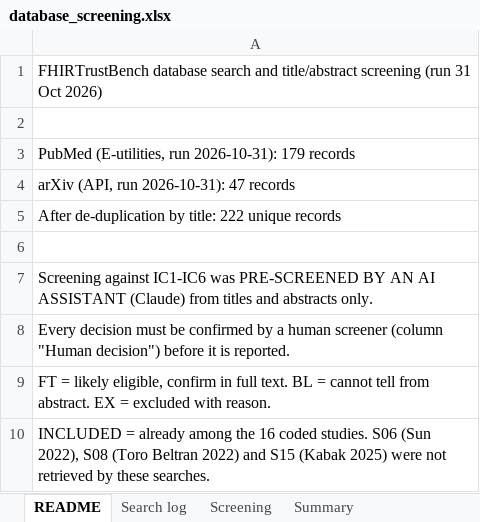
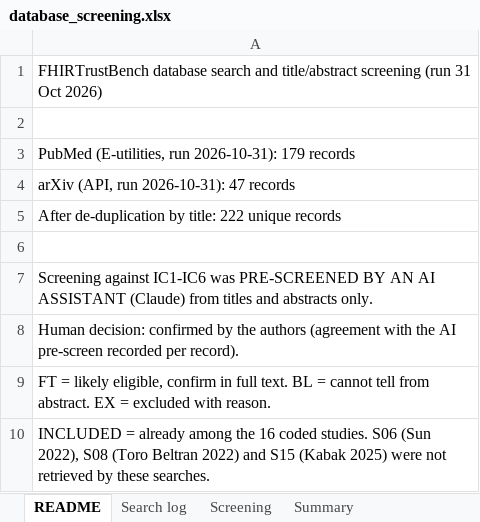
Before and after one commit to neeamh/FHIRTrustBench_artifact, an Excel workbook: search/database_screening.xlsx, sheet README, drawn as a sheet; values as stored, in another font and other column widths than the file's, no borders; the diff names each change by its address in the sheet, - before the commit and + after, or states it on an @@ line.

Commit message:
Record screening confirmation; add figure script

```diff
--- a/search/database_screening.xlsx (sheet README)
+++ b/search/database_screening.xlsx (sheet README)
-A8: Every decision must be confirmed by a human screener (column "Human decision") before it is reported.
+A8: Human decision: confirmed by the authors (agreement with the AI pre-screen recorded per record).
```
Also changed, not shown: sheet Screening, 1 other file.
